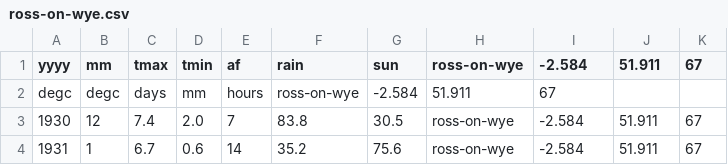
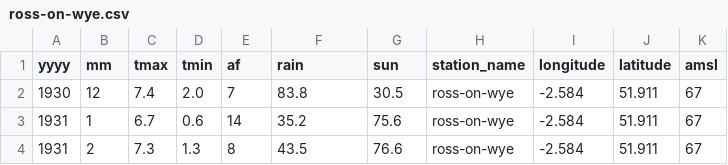
Before and after one commit to buchananja/mohws, a CSV file: data/ross-on-wye.csv, drawn as a sheet; only a part is shown; the shorter side is filled out with more unchanged rows.

```diff
--- a/data/ross-on-wye.csv
+++ b/data/ross-on-wye.csv
@@ -1,3 +1,2 @@
-yyyy,mm,tmax,tmin,af,rain,sun,ross-on-wye,-2.584,51.911,67
-degc,degc,days,mm,hours,ross-on-wye,-2.584,51.911,67
+yyyy,mm,tmax,tmin,af,rain,sun,station_name,longitude,latitude,amsl
 1930,12,7.4,2.0,7,83.8,30.5,ross-on-wye,-2.584,51.911,67
```
Also changed, not shown: data/aberporth.csv, data/cwmystwyth.csv, 35 other files.
